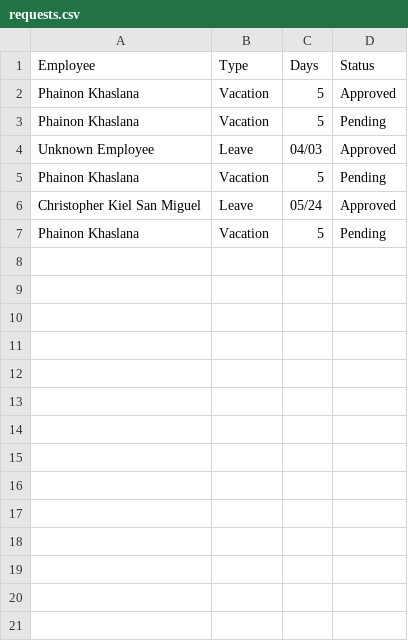
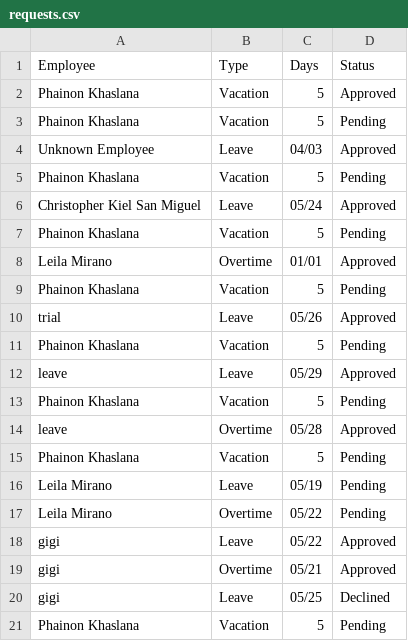
Before and after one commit to leimrn/PayrollSystem_OOP, a CSV file: resources/requests.csv, drawn as a sheet.

```diff
--- a/resources/requests.csv
+++ b/resources/requests.csv
@@ -7 +7,15 @@ Christopher Kiel San Miguel,Leave,05/24,Approved
 Phainon Khaslana,Vacation,5,Pending
+Leila Mirano,Overtime,01/01,Approved
+Phainon Khaslana,Vacation,5,Pending
+trial,Leave,05/26,Approved
+Phainon Khaslana,Vacation,5,Pending
+leave,Leave,05/29,Approved
+Phainon Khaslana,Vacation,5,Pending
+leave,Overtime,05/28,Approved
+Phainon Khaslana,Vacation,5,Pending
+Leila Mirano,Leave,05/19,Pending
+Leila Mirano,Overtime,05/22,Pending
+gigi,Leave,05/22,Approved
+gigi,Overtime,05/21,Approved
+gigi,Leave,05/25,Declined
+Phainon Khaslana,Vacation,5,Pending
```
Also changed, not shown: 11 other files.
